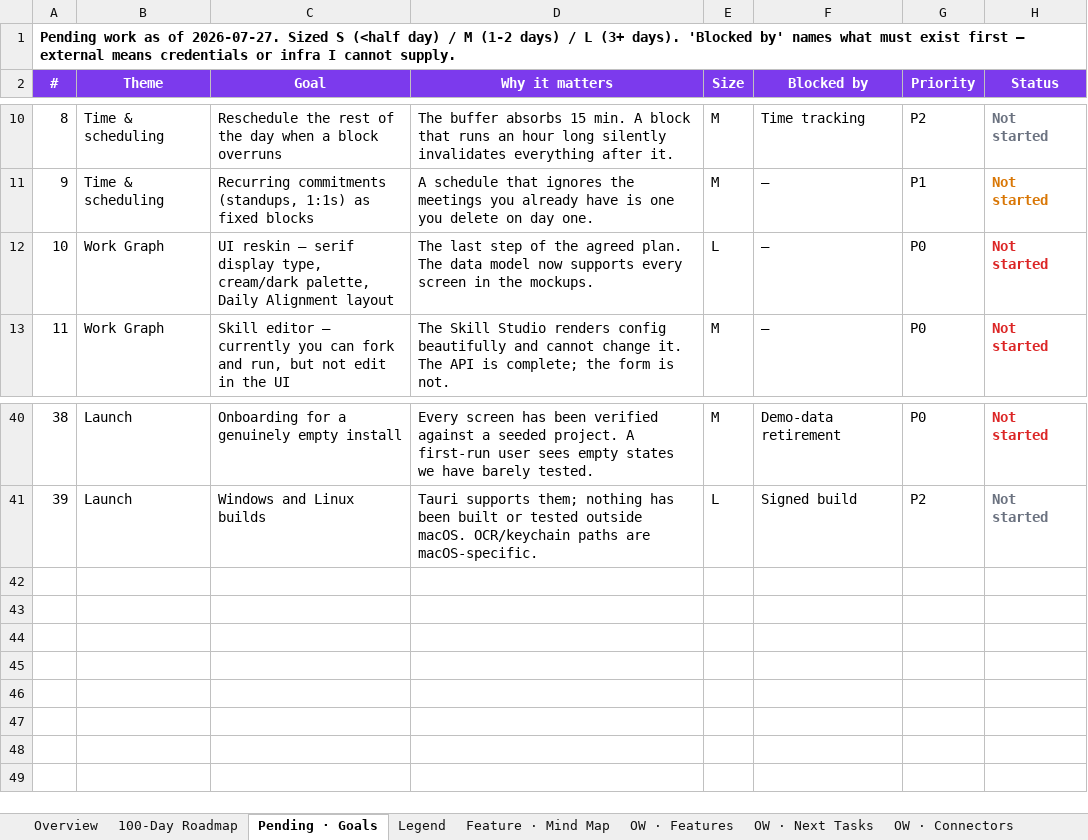
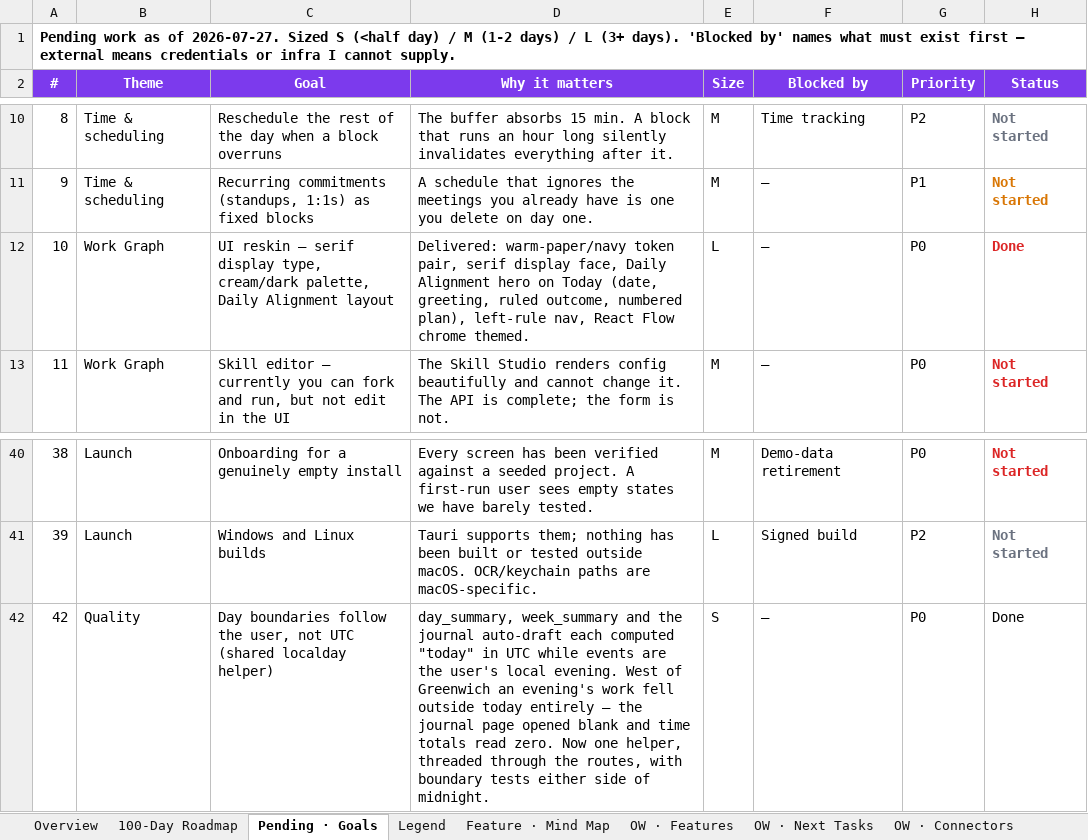
Before and after one commit to ksjpswaroop/dobby, an Excel workbook: Dobby_100_Day_Roadmap.xlsx, sheet Pending · Goals, drawn as a sheet; only a part is shown, gaps mark what is left out; values as stored, in another font and other column widths than the file's, no borders; the diff names each change by its address in the sheet, - before the commit and + after, or states it on an @@ line.

```diff
--- a/Dobby_100_Day_Roadmap.xlsx (sheet Pending · Goals)
+++ b/Dobby_100_Day_Roadmap.xlsx (sheet Pending · Goals)
-D12 (Why it matters): The last step of the agreed plan. The data model now supports every screen in the mockups.
+D12 (Why it matters): Delivered: warm-paper/navy token pair, serif display face, Daily Alignment hero on Today (date, greeting, ruled outcome, numbered plan), left-rule nav, React Flow chrome themed.
-H12 (Status): Not started
+H12 (Status): Done
+row 42: 42 | Quality | Day boundaries follow the user, not UTC (shared localday helper) | day_summary, week_summary and the journal auto-draft each computed "today" in UTC while events are the user's local evening. West of Greenwich an evening's work fell outside today entirely — the journal page opened blank and time totals read zero. Now one helper, threaded through the routes, with boundary tests either side of midnight. | S | — | P0 | Done
```
Also changed, not shown: 24 other files.
